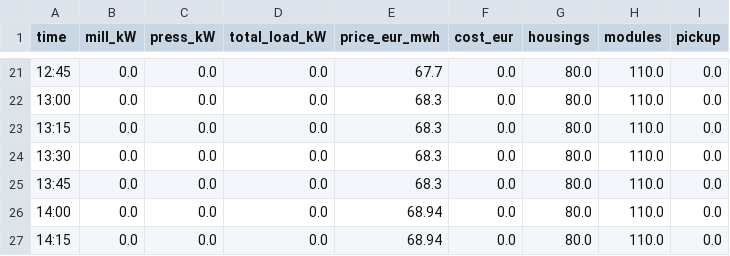
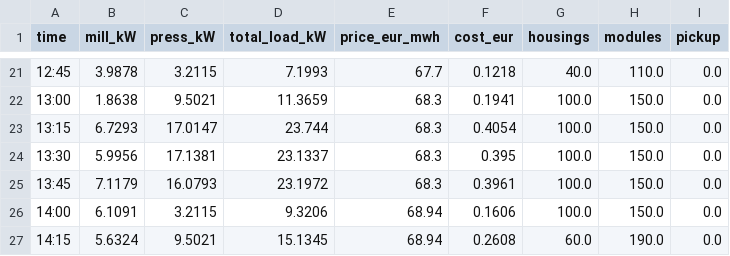
Before and after one commit to MalteTenkamp/industrial-demand-response-study, a CSV file: results/run_2024-03-18_8-22_smoke-test/schedule_asap.csv, drawn as a sheet; only a part is shown, gaps mark what is left out; the diff covers the shown part only.

```diff
--- a/results/run_2024-03-18_8-22_smoke-test/schedule_asap.csv
+++ b/results/run_2024-03-18_8-22_smoke-test/schedule_asap.csv
@@ -21,7 +21,7 @@ time,mill_kW,press_kW,total_load_kW,price_eur_mwh,cost_eur,housings,modules,pick
-12:45,0.0,0.0,0.0,67.7,0.0,80.0,110.0,0.0
-13:00,0.0,0.0,0.0,68.3,0.0,80.0,110.0,0.0
-13:15,0.0,0.0,0.0,68.3,0.0,80.0,110.0,0.0
-13:30,0.0,0.0,0.0,68.3,0.0,80.0,110.0,0.0
-13:45,0.0,0.0,0.0,68.3,0.0,80.0,110.0,0.0
-14:00,0.0,0.0,0.0,68.94,0.0,80.0,110.0,0.0
-14:15,0.0,0.0,0.0,68.94,0.0,80.0,110.0,0.0
+12:45,3.9878,3.2115,7.1993,67.7,0.1218,40.0,110.0,0.0
+13:00,1.8638,9.5021,11.3659,68.3,0.1941,100.0,150.0,0.0
+13:15,6.7293,17.0147,23.744,68.3,0.4054,100.0,150.0,0.0
+13:30,5.9956,17.1381,23.1337,68.3,0.395,100.0,150.0,0.0
+13:45,7.1179,16.0793,23.1972,68.3,0.3961,100.0,150.0,0.0
+14:00,6.1091,3.2115,9.3206,68.94,0.1606,100.0,150.0,0.0
+14:15,5.6324,9.5021,15.1345,68.94,0.2608,60.0,190.0,0.0
```
Also changed, not shown: 122 edited cells elsewhere in this file, results/run_2024-03-18_8-22_smoke-test/schedule_optimized.csv, 5 other files.
